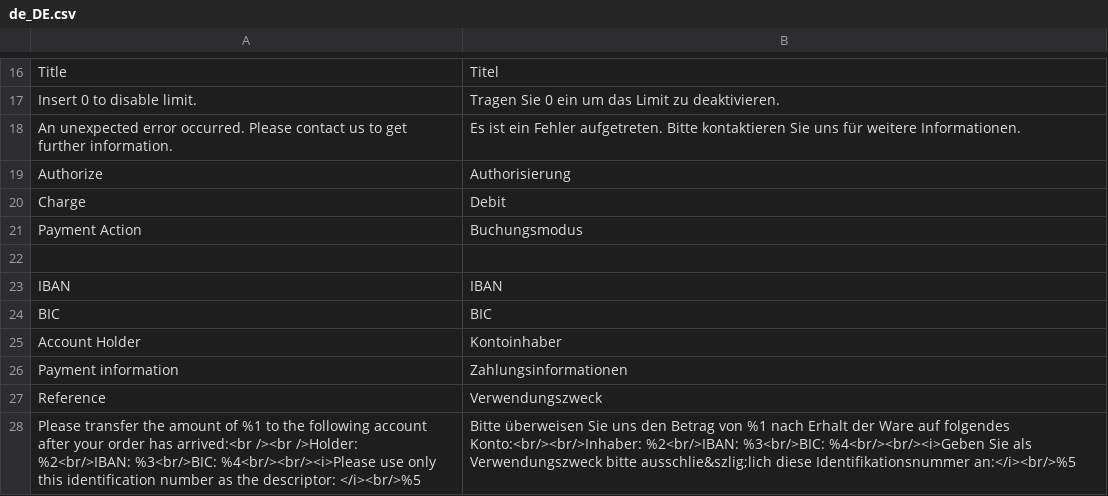
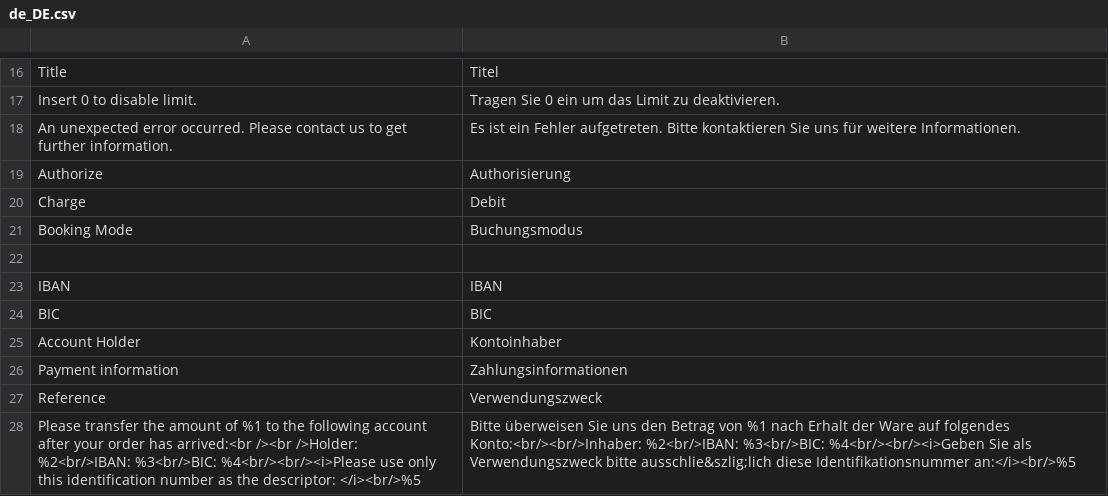
Before and after one commit to unzerdev/magento2, a CSV file: i18n/de_DE.csv, drawn as a sheet; only a part is shown, gaps mark what is left out.

```diff
--- a/i18n/de_DE.csv
+++ b/i18n/de_DE.csv
@@ -20,3 +20,3 @@
 "Charge","Debit"
-"Payment Action","Buchungsmodus"
+"Booking Mode","Buchungsmodus"
 
```
Also changed, not shown: i18n/en_US.csv, 1 other file.
